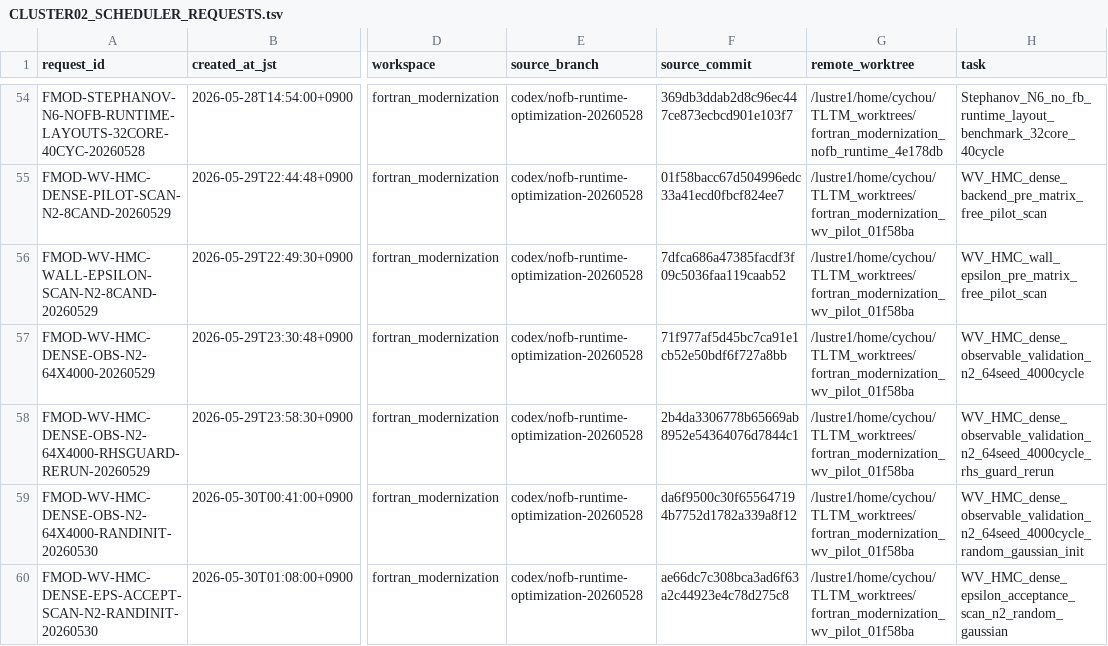
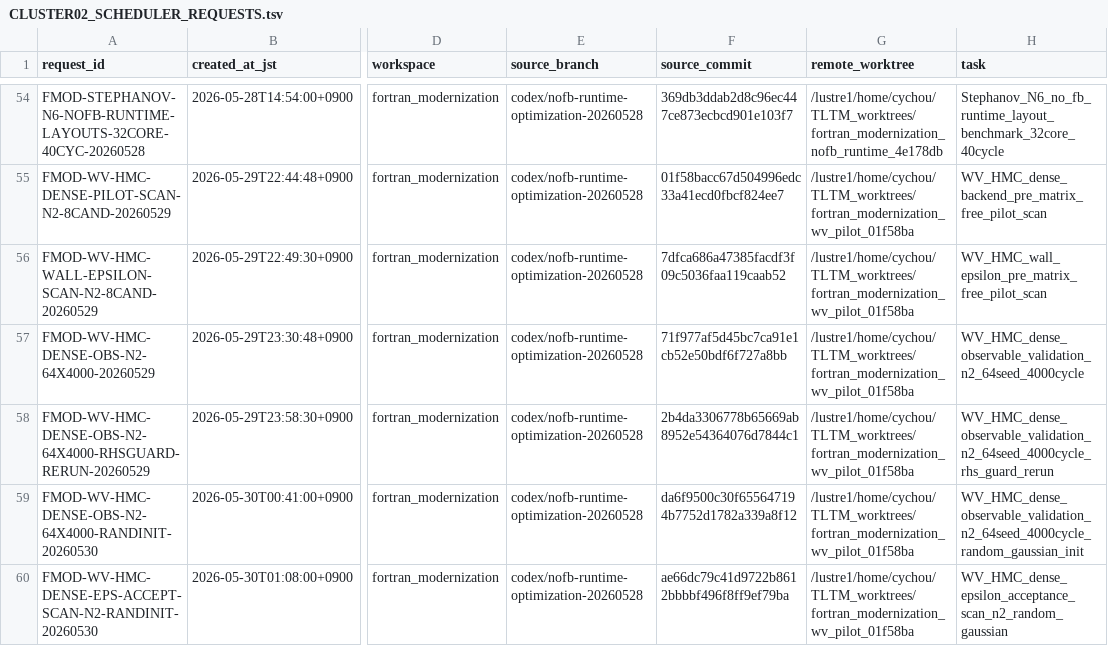
Before and after one commit to C-Y-Chou/generalized-thimble-hmc, a TSV file: codex/workspaces/fortran_modernization/state/CLUSTER02_SCHEDULER_REQUESTS.tsv, drawn as a sheet; only a part is shown, gaps mark what is left out; the diff names each change by its address in the sheet, - before the commit and + after, or states it on an @@ line.

Commit message:
Fix WV-HMC acceptance scan commit hash

```diff
--- a/codex/workspaces/fortran_modernization/state/CLUSTER02_SCHEDULER_REQUESTS.tsv
+++ b/codex/workspaces/fortran_modernization/state/CLUSTER02_SCHEDULER_REQUESTS.tsv
-F60 (source_commit): ae66dc7c308bca3ad6f63a2c44923e4c78d275c8
+F60 (source_commit): ae66dc79c41d9722b8612bbbbf496f8ff9ef79ba
```
